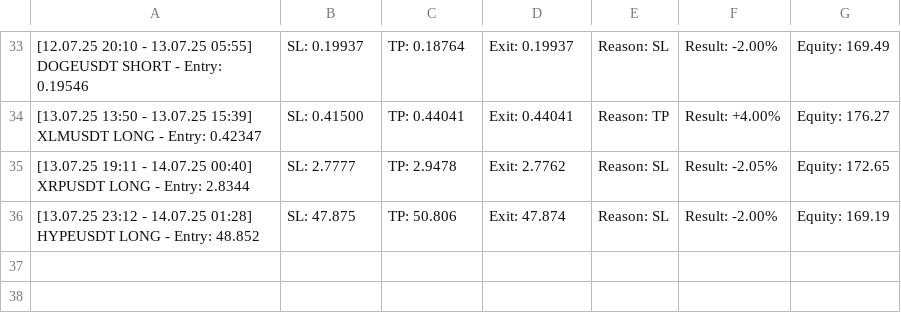
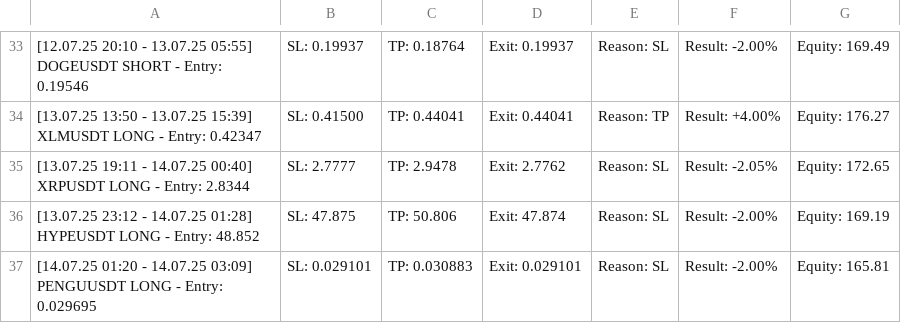
Before and after one commit to vFODD/FODDSIGNAL, a CSV file: foddv2.csv, drawn as a sheet; only a part is shown, gaps mark what is left out.

Commit message:
Güncelleme - 2025-07-14 03:10:02

```diff
--- a/foddv2.csv
+++ b/foddv2.csv
@@ -36 +36,2 @@
 [13.07.25 23:12 - 14.07.25 01:28] HYPEUSDT LONG - Entry: 48.852, SL: 47.875, TP: 50.806, Exit: 47.874, Reason: SL, Result: -2.00%, Equity: 169.19
+[14.07.25 01:20 - 14.07.25 03:09] PENGUUSDT LONG - Entry: 0.029695, SL: 0.029101, TP: 0.030883, Exit: 0.029101, Reason: SL, Result: -2.00%, Equity: 165.81
```
